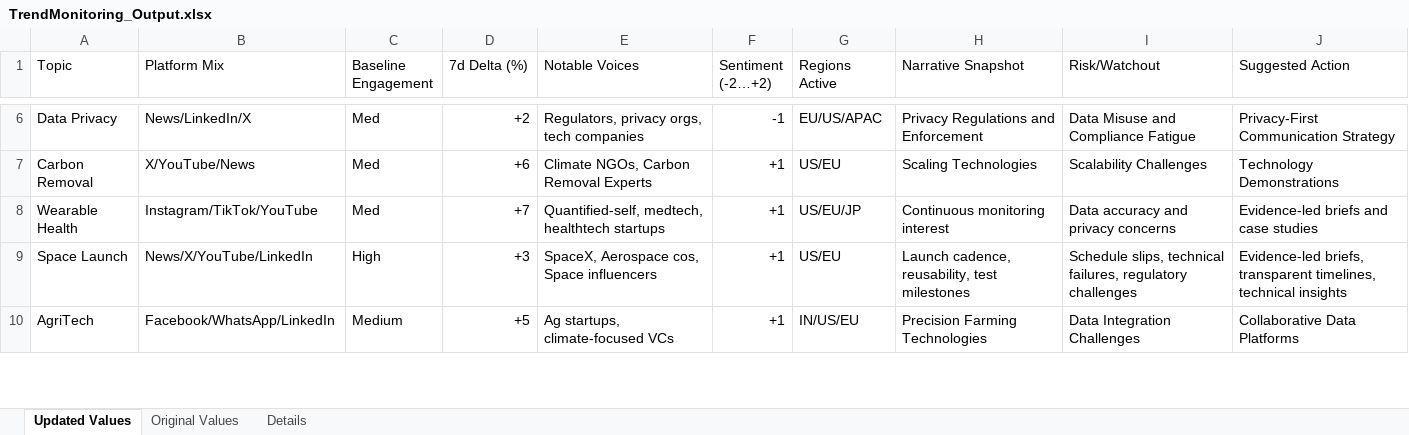
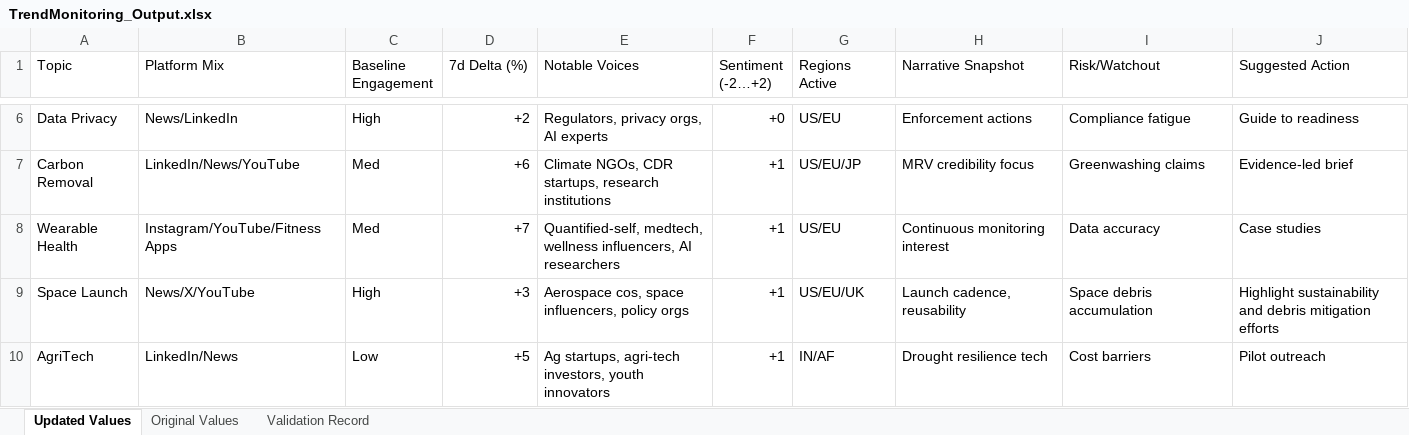
Before and after one commit to EliyahuAI/mcp-server-hyperplexity, an Excel workbook: demos/10. Trend Monitoring/TrendMonitoring_Output.xlsx, sheet Updated Values, drawn as a sheet; only a part is shown, gaps mark what is left out; values as stored, in another font and other column widths than the file's, no cell formats; the diff covers the shown part only; the diff names each change by its address in the sheet, - before the commit and + after, or states it on an @@ line.

```diff
--- a/demos/10. Trend Monitoring/TrendMonitoring_Output.xlsx (sheet Updated Values)
+++ b/demos/10. Trend Monitoring/TrendMonitoring_Output.xlsx (sheet Updated Values)
-sheet tab: Details
+sheet tab: Validation Record
-B6 (Platform Mix): News/LinkedIn/X
+B6 (Platform Mix): News/LinkedIn
-C6 (Baseline Engagement): Med
+C6 (Baseline Engagement): High
-E6 (Notable Voices): Regulators, privacy orgs, tech companies
+E6 (Notable Voices): Regulators, privacy orgs, AI experts
-F6 (Sentiment (-2…+2)): -1
+F6 (Sentiment (-2…+2)): +0
-G6 (Regions Active): EU/US/APAC
+G6 (Regions Active): US/EU
-H6 (Narrative Snapshot): Privacy Regulations and Enforcement
+H6 (Narrative Snapshot): Enforcement actions
-I6 (Risk/Watchout): Data Misuse and Compliance Fatigue
+I6 (Risk/Watchout): Compliance fatigue
-J6 (Suggested Action): Privacy-First Communication Strategy
+J6 (Suggested Action): Guide to readiness
-B7 (Platform Mix): X/YouTube/News
+B7 (Platform Mix): LinkedIn/News/YouTube
-E7 (Notable Voices): Climate NGOs, Carbon Removal Experts
+E7 (Notable Voices): Climate NGOs, CDR startups, research institutions
-G7 (Regions Active): US/EU
+G7 (Regions Active): US/EU/JP
-H7 (Narrative Snapshot): Scaling Technologies
+H7 (Narrative Snapshot): MRV credibility focus
-I7 (Risk/Watchout): Scalability Challenges
+I7 (Risk/Watchout): Greenwashing claims
-J7 (Suggested Action): Technology Demonstrations
+J7 (Suggested Action): Evidence-led brief
-B8 (Platform Mix): Instagram/TikTok/YouTube
+B8 (Platform Mix): Instagram/YouTube/Fitness Apps
-E8 (Notable Voices): Quantified-self, medtech, healthtech startups
+E8 (Notable Voices): Quantified-self, medtech, wellness influencers, AI researchers
-G8 (Regions Active): US/EU/JP
+G8 (Regions Active): US/EU
-I8 (Risk/Watchout): Data accuracy and privacy concerns
+I8 (Risk/Watchout): Data accuracy
-J8 (Suggested Action): Evidence-led briefs and case studies
+J8 (Suggested Action): Case studies
-B9 (Platform Mix): News/X/YouTube/LinkedIn
+B9 (Platform Mix): News/X/YouTube
-E9 (Notable Voices): SpaceX, Aerospace cos, Space influencers
+E9 (Notable Voices): Aerospace cos, space influencers, policy orgs
-G9 (Regions Active): US/EU
+G9 (Regions Active): US/EU/UK
-H9 (Narrative Snapshot): Launch cadence, reusability, test milestones
+H9 (Narrative Snapshot): Launch cadence, reusability
-I9 (Risk/Watchout): Schedule slips, technical failures, regulatory challenges
+I9 (Risk/Watchout): Space debris accumulation
-J9 (Suggested Action): Evidence-led briefs, transparent timelines, technical insights
+J9 (Suggested Action): Highlight sustainability and debris mitigation efforts
-B10 (Platform Mix): Facebook/WhatsApp/LinkedIn
+B10 (Platform Mix): LinkedIn/News
-C10 (Baseline Engagement): Medium
+C10 (Baseline Engagement): Low
-E10 (Notable Voices): Ag startups, climate-focused VCs
+E10 (Notable Voices): Ag startups, agri-tech investors, youth innovators
-G10 (Regions Active): IN/US/EU
+G10 (Regions Active): IN/AF
-H10 (Narrative Snapshot): Precision Farming Technologies
+H10 (Narrative Snapshot): Drought resilience tech
-I10 (Risk/Watchout): Data Integration Challenges
+I10 (Risk/Watchout): Cost barriers
-J10 (Suggested Action): Collaborative Data Platforms
+J10 (Suggested Action): Pilot outreach
```
Also changed, not shown: 33 edited cells elsewhere in this sheet, sheet Validation Record, sheet Original Values, cell formats, demos/01. Investment Research/Investment_Research_Hyperplexity_Output.xlsx, demos/02. Competitive Intelligence/Competitive_Intelligence_Hyperplexity_Output.xlsx, 12 other files.
